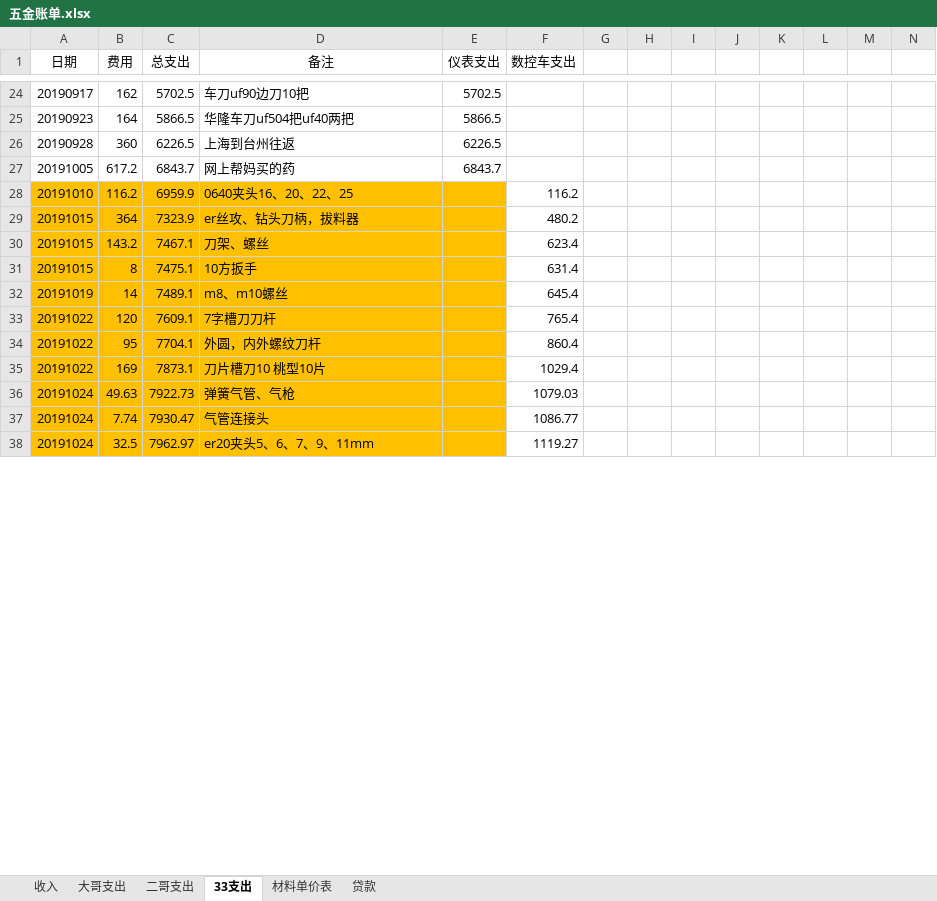
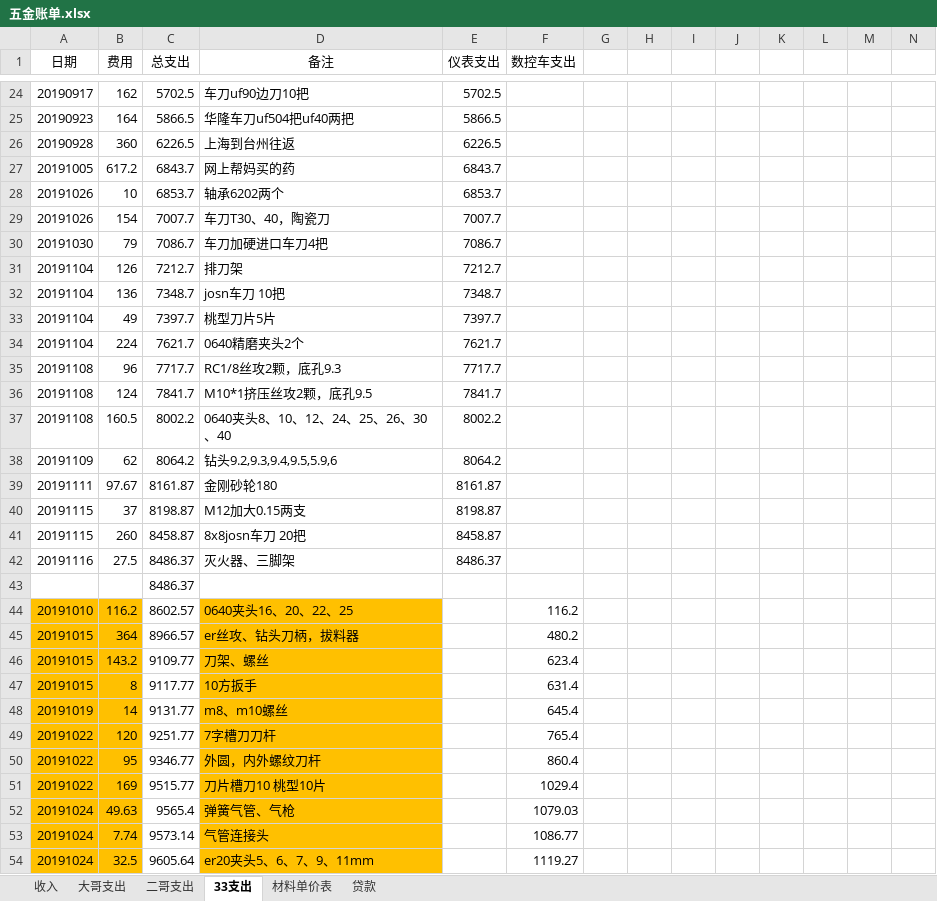
Before and after one commit to panhenggui/phg, an Excel workbook: 五金账单.xlsx, sheet 33支出, drawn as a sheet; only a part is shown, gaps mark what is left out; values as stored, in another font and other column widths than the file's, no borders; addresses are those after the commit; the diff covers the shown part only; the diff names each change by its address in the sheet, - before the commit and + after, or states it on an @@ line.

```diff
--- a/五金账单.xlsx (sheet 33支出)
+++ b/五金账单.xlsx (sheet 33支出)
+row 28: 20191026 | 10 | 6853.7 | 轴承6202两个 | 6853.7
+row 29: 20191026 | 154 | 7007.7 | 车刀T30、40，陶瓷刀 | 7007.7
+row 30: 20191030 | 79 | 7086.7 | 车刀加硬进口车刀4把 | 7086.7
+row 31: 20191104 | 126 | 7212.7 | 排刀架 | 7212.7
+row 32: 20191104 | 136 | 7348.7 | josn车刀 10把 | 7348.7
+row 33: 20191104 | 49 | 7397.7 | 桃型刀片5片 | 7397.7
+row 34: 20191104 | 224 | 7621.7 | 0640精磨夹头2个 | 7621.7
+row 35: 20191108 | 96 | 7717.7 | RC1/8丝攻2颗，底孔9.3 | 7717.7
+row 36: 20191108 | 124 | 7841.7 | M10*1挤压丝攻2颗，底孔9.5 | 7841.7
+row 37: 20191108 | 160.5 | 8002.2 | 0640夹头8、10、12、24、25、26、30、40 | 8002.2
+row 38: 20191109 | 62 | 8064.2 | 钻头9.2,9.3,9.4,9.5,5.9,6 | 8064.2
+row 39: 20191111 | 97.67 | 8161.87 | 金刚砂轮180 | 8161.87
+row 40: 20191115 | 37 | 8198.87 | M12加大0.15两支 | 8198.87
+row 41: 20191115 | 260 | 8458.87 | 8x8josn车刀 20把 | 8458.87
+row 42: 20191116 | 27.5 | 8486.37 | 灭火器、三脚架 | 8486.37
+row 43:  |  | 8486.37
-C44 (总支出): 6959.9
+C44 (总支出): 8602.57
-C44:C54 fill: #FFC000
+C44:C54 fill: none
-E44:E54 fill: #FFC000
+E44:E54 fill: none
-C45 (总支出): 7323.9
+C45 (总支出): 8966.57
-C46 (总支出): 7467.1
+C46 (总支出): 9109.77
-C47 (总支出): 7475.1
+C47 (总支出): 9117.77
-C48 (总支出): 7489.1
+C48 (总支出): 9131.77
-C49 (总支出): 7609.1
+C49 (总支出): 9251.77
-C50 (总支出): 7704.1
+C50 (总支出): 9346.77
-C51 (总支出): 7873.1
+C51 (总支出): 9515.77
-C52 (总支出): 7922.73
+C52 (总支出): 9565.4
-C53 (总支出): 7930.47
+C53 (总支出): 9573.14
-C54 (总支出): 7962.97
+C54 (总支出): 9605.64
```
Also changed, not shown: 1 edited cell and cell formats elsewhere in this sheet, sheet 贷款, formulas that keep their value, 其他类账单.xlsx, 1 other file.
